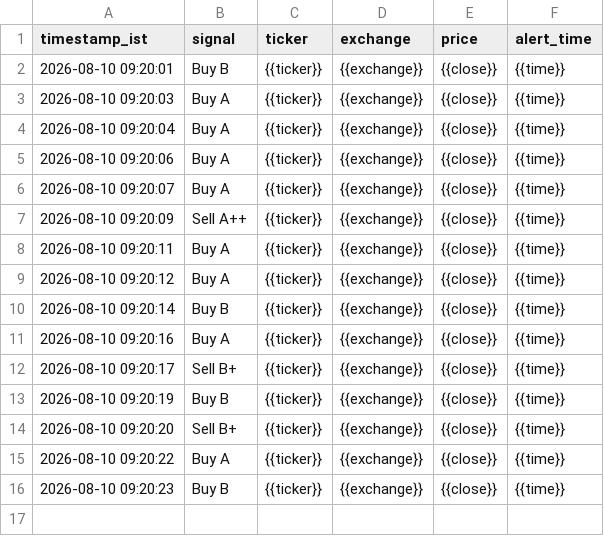
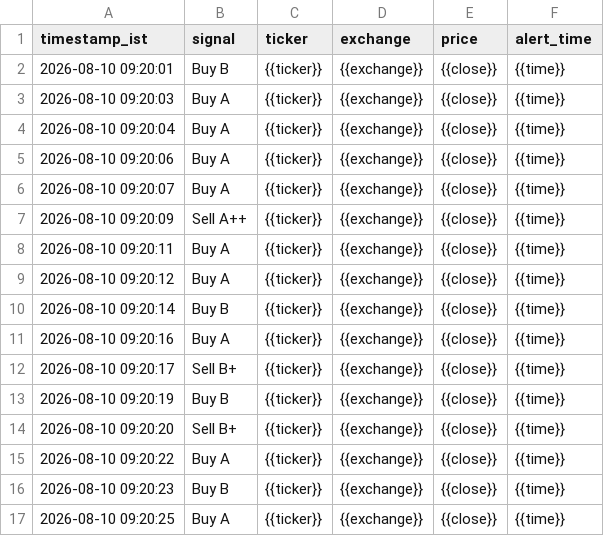
Before and after one commit to sisir6685/nse-alert-bot, a CSV file: loken_relay/signal_log.csv, drawn as a sheet.

Commit message:
Log signal: Buy A {{ticker}} [skip ci]

```diff
--- a/loken_relay/signal_log.csv
+++ b/loken_relay/signal_log.csv
@@ -16 +16,2 @@ timestamp_ist,signal,ticker,exchange,price,alert_time
 2026-08-10 09:20:23,Buy B,{{ticker}},{{exchange}},{{close}},{{time}}
+2026-08-10 09:20:25,Buy A,{{ticker}},{{exchange}},{{close}},{{time}}
```
